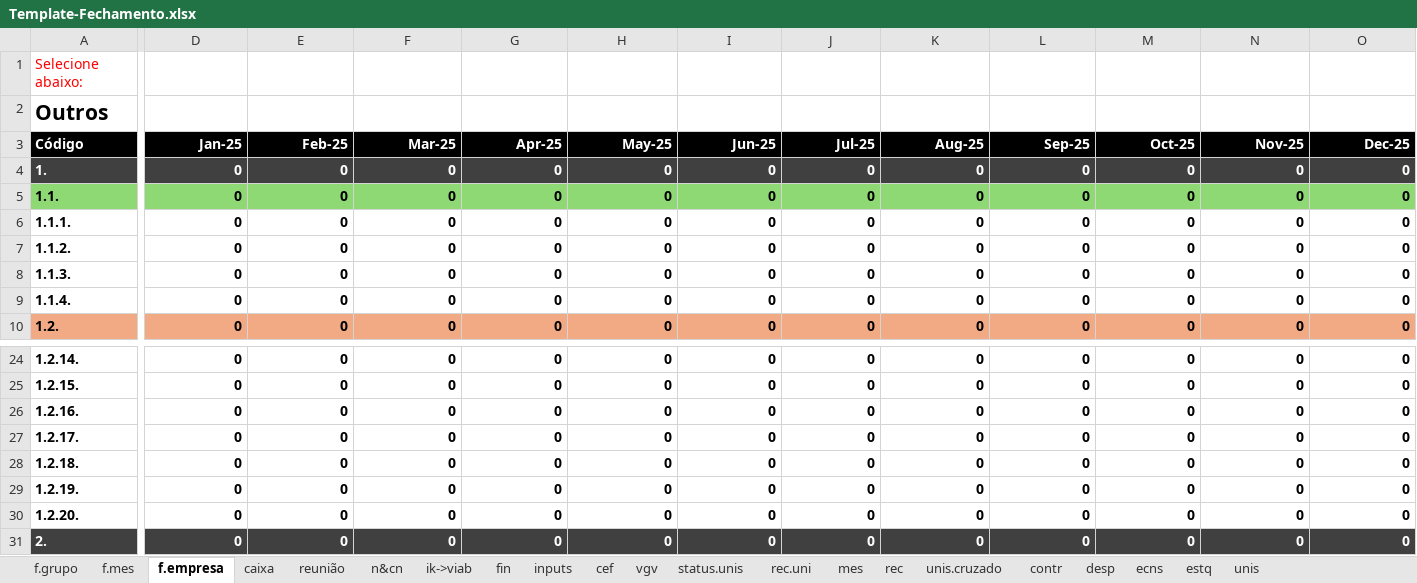
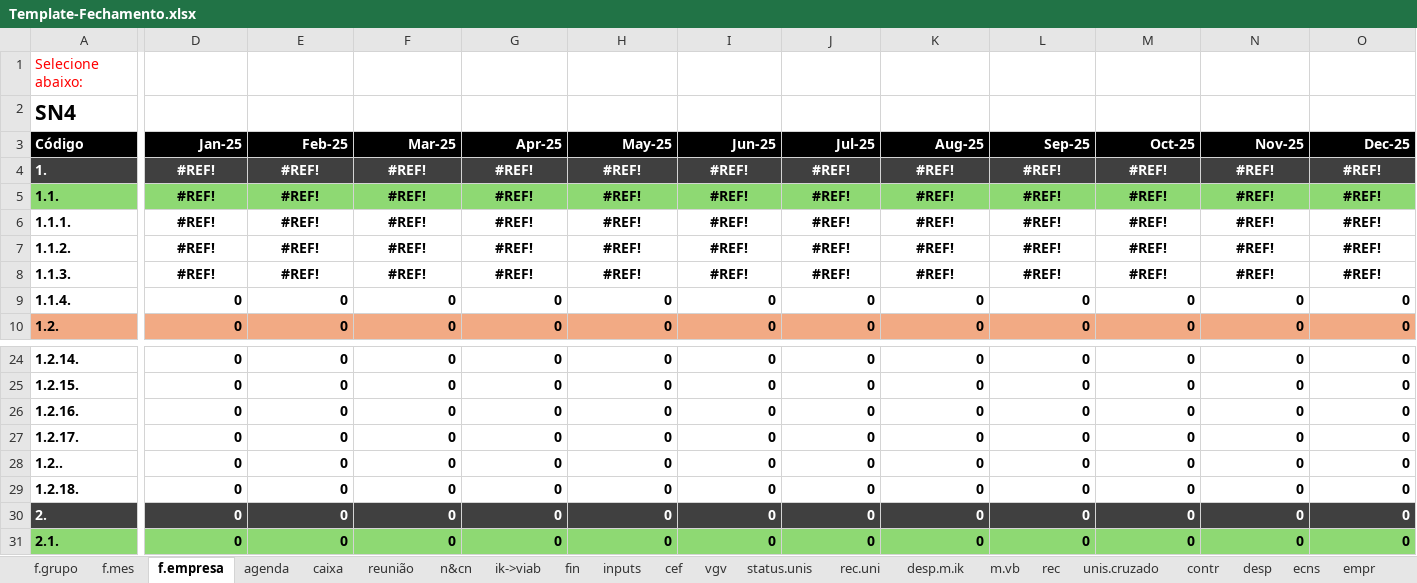
Before and after one commit to vitortaira/amplaGitHub, an Excel workbook: templates/Template-Fechamento.xlsx, sheet f.empresa, drawn as a sheet; only a part is shown, gaps mark what is left out; the shorter side is filled out with more unchanged rows; values as stored, in another font and other column widths than the file's, no borders; conditional formats not drawn; removed rows and columns are numbered as before the commit, all else as after; rows hold the shown columns only; the diff covers the shown part only; the diff names each change by its address in the sheet, - before the commit and + after, or states it on an @@ line.

```diff
--- a/templates/Template-Fechamento.xlsx (sheet f.empresa)
+++ b/templates/Template-Fechamento.xlsx (sheet f.empresa)
-sheet tab: mes
+sheet tab: m.vb
+sheet tab: agenda
+sheet tab: desp.m.ik
+sheet tab: empr
-row 2: Outros
+row 2: SN4
-D4:D8 (Jan-25): 0
+D4:D8 (Jan-25): #REF!
-D4:O8 alignment: right
+D4:O8 alignment: center
-E4:E8 (Feb-25): 0
+E4:E8 (Feb-25): #REF!
-F4:F8 (Mar-25): 0
+F4:F8 (Mar-25): #REF!
-G4:G8 (Apr-25): 0
+G4:G8 (Apr-25): #REF!
-H4:H8 (May-25): 0
+H4:H8 (May-25): #REF!
-I4:I8 (Jun-25): 0
+I4:I8 (Jun-25): #REF!
-J4:J8 (Jul-25): 0
+J4:J8 (Jul-25): #REF!
-K4:K8 (Aug-25): 0
+K4:K8 (Aug-25): #REF!
-L4:L8 (Sep-25): 0
+L4:L8 (Sep-25): #REF!
-M4:M8 (Oct-25): 0
+M4:M8 (Oct-25): #REF!
-N4:N8 (Nov-25): 0
+N4:N8 (Nov-25): #REF!
-O4:O8 (Dec-25): 0
+O4:O8 (Dec-25): #REF!
+row 28: 1.2.. | 0 | 0 | 0 | 0 | 0 | 0 | 0 | 0 | 0 | 0 | 0 | 0
-row 29: 1.2.19. | 0 | 0 | 0 | 0 | 0 | 0 | 0 | 0 | 0 | 0 | 0 | 0
-row 30: 1.2.20. | 0 | 0 | 0 | 0 | 0 | 0 | 0 | 0 | 0 | 0 | 0 | 0
```
Also changed, not shown: 2 added rows, 1 removed row, 8 added columns, 94 edited cells and cell formats elsewhere in this sheet, sheet inputs, sheet cef, sheet f.grupo, sheet n&cn, sheet f.mes, sheet caixa, 3 more sheets, formulas that keep their value, charts or pictures, 3 other files.
